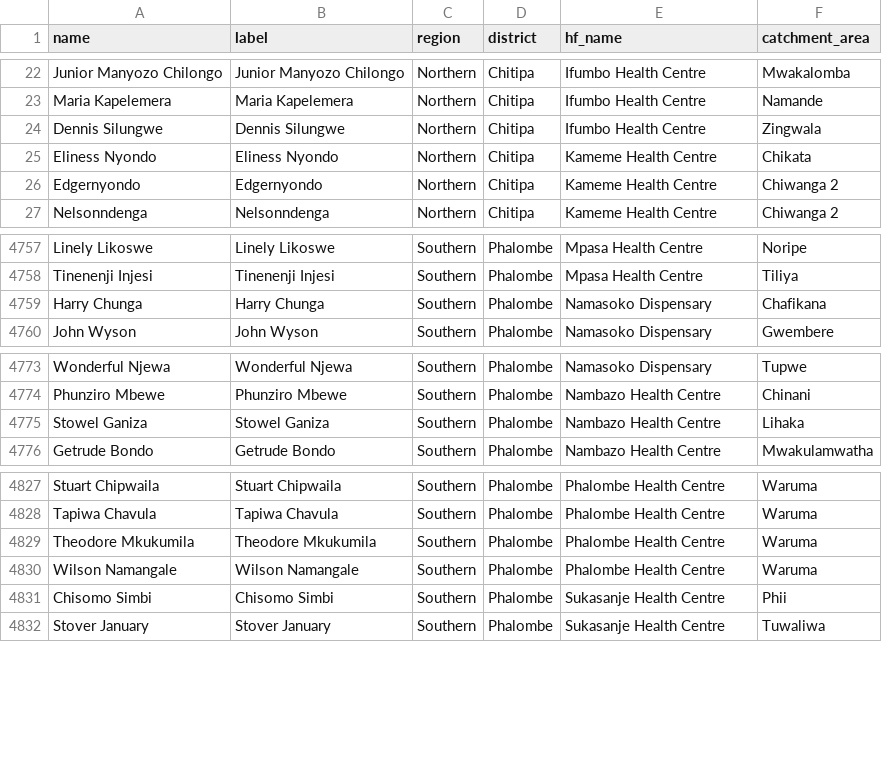
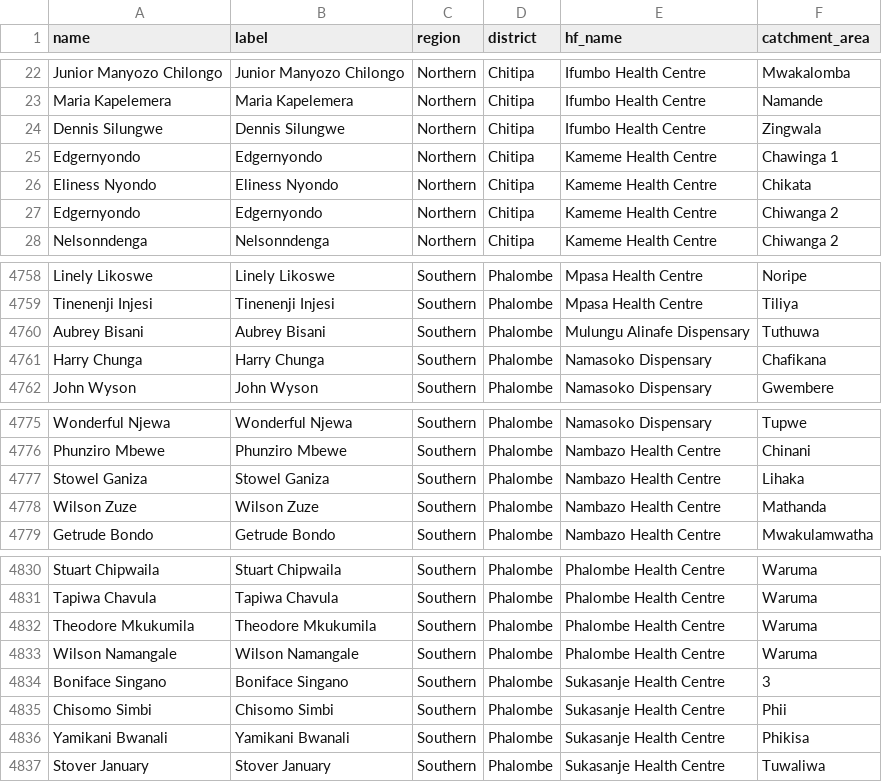
Before and after one commit to shinobi-hunter/kobo-media, a CSV file: village_configuration/chws.csv, drawn as a sheet; only a part is shown, gaps mark what is left out.

Commit message:
Sync Sorted Media

```diff
--- a/village_configuration/chws.csv
+++ b/village_configuration/chws.csv
@@ -24,2 +24,3 @@
 "Dennis Silungwe","Dennis Silungwe","Northern","Chitipa","Ifumbo Health Centre","Zingwala"
+"Edgernyondo","Edgernyondo","Northern","Chitipa","Kameme Health Centre","Chawinga 1"
 "Eliness Nyondo","Eliness Nyondo","Northern","Chitipa","Kameme Health Centre","Chikata"
@@ -4758,2 +4759,3 @@
 "Tinenenji Injesi","Tinenenji Injesi","Southern","Phalombe","Mpasa Health Centre","Tiliya"
+"Aubrey Bisani","Aubrey Bisani","Southern","Phalombe","Mulungu Alinafe Dispensary","Tuthuwa"
 "Harry Chunga","Harry Chunga","Southern","Phalombe","Namasoko Dispensary","Chafikana"
@@ -4775,2 +4777,3 @@
 "Stowel Ganiza","Stowel Ganiza","Southern","Phalombe","Nambazo Health Centre","Lihaka"
+"Wilson Zuze","Wilson Zuze","Southern","Phalombe","Nambazo Health Centre","Mathanda"
 "Getrude Bondo","Getrude Bondo","Southern","Phalombe","Nambazo Health Centre","Mwakulamwatha"
@@ -4830,3 +4833,5 @@
 "Wilson Namangale","Wilson Namangale","Southern","Phalombe","Phalombe Health Centre","Waruma"
+"Boniface Singano","Boniface Singano","Southern","Phalombe","Sukasanje Health Centre","3"
 "Chisomo Simbi","Chisomo Simbi","Southern","Phalombe","Sukasanje Health Centre","Phii"
+"Yamikani Bwanali","Yamikani Bwanali","Southern","Phalombe","Sukasanje Health Centre","Phikisa"
 "Stover January","Stover January","Southern","Phalombe","Sukasanje Health Centre","Tuwaliwa"
```
